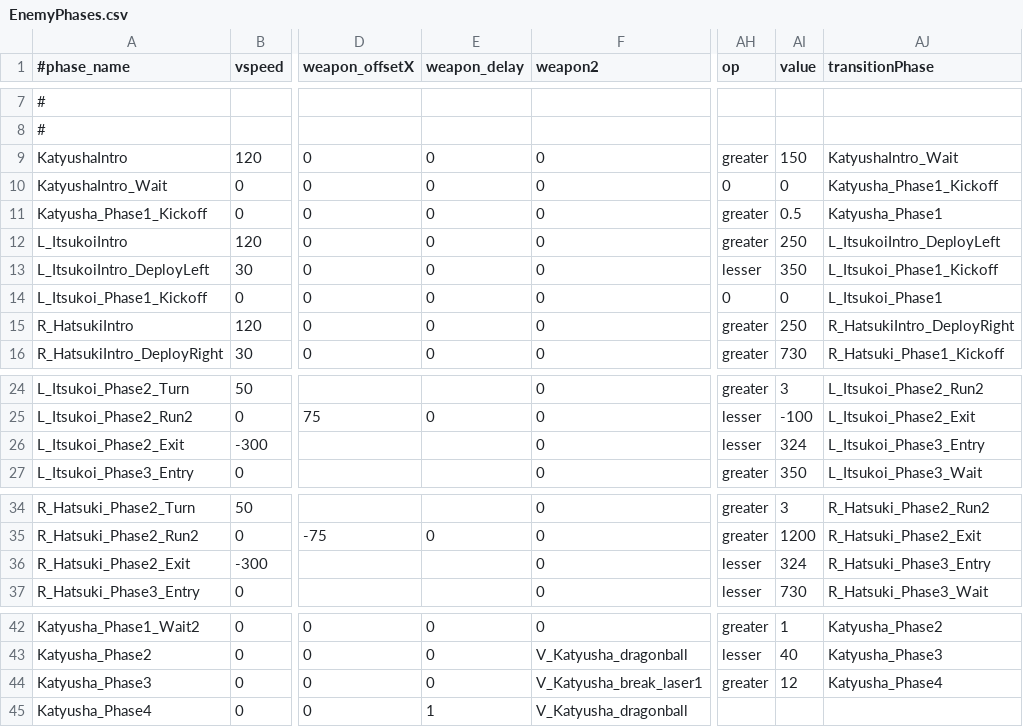
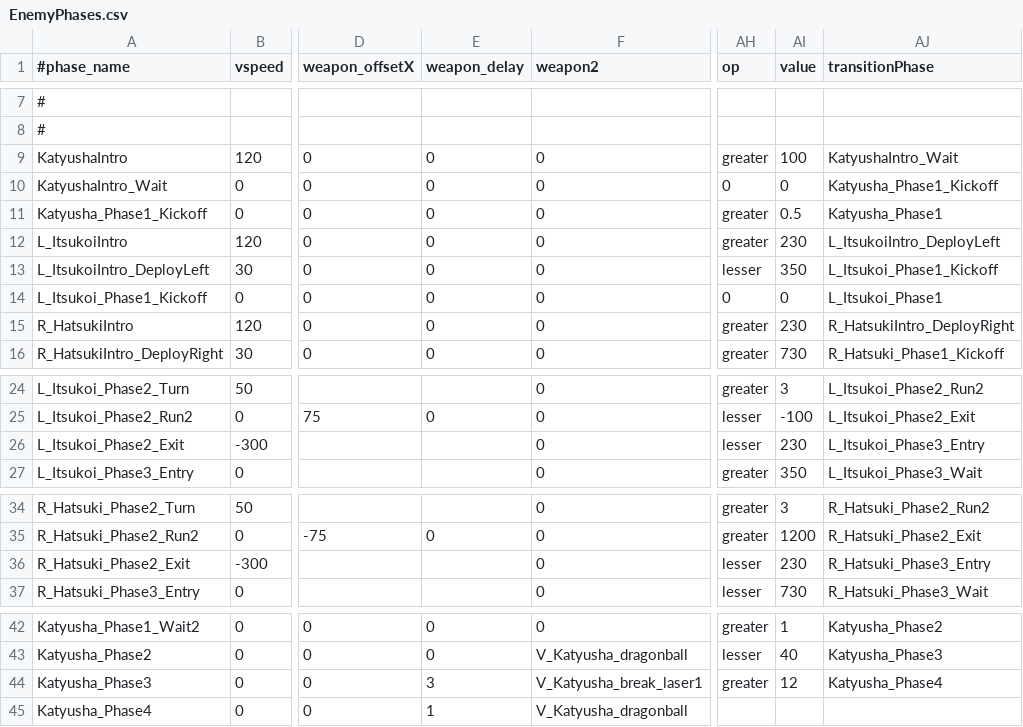
Before and after one commit to StarfighterDevTeam/StarFighter, a CSV file: Unstable/StarFighter/StarFighter/Assets/Scripts/Generated/EnemyPhases.csv, drawn as a sheet; only a part is shown, gaps mark what is left out; the diff names each change by its address in the sheet, - before the commit and + after, or states it on an @@ line.

```diff
--- a/Unstable/StarFighter/StarFighter/Assets/Scripts/Generated/EnemyPhases.csv
+++ b/Unstable/StarFighter/StarFighter/Assets/Scripts/Generated/EnemyPhases.csv
-AI9 (value): 150
+AI9 (value): 100
-AI12 (value): 250
+AI12 (value): 230
-AI15 (value): 250
+AI15 (value): 230
-AI26 (value): 324
+AI26 (value): 230
-AI36 (value): 324
+AI36 (value): 230
-E44 (weapon_delay): 0
+E44 (weapon_delay): 3
```
Also changed, not shown: Unstable/StarFighter/StarFighter/Assets/Scripts/Generated/Weapons.csv, 7 other files.
